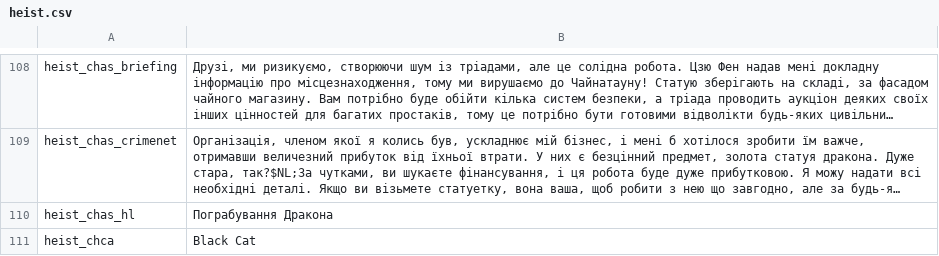
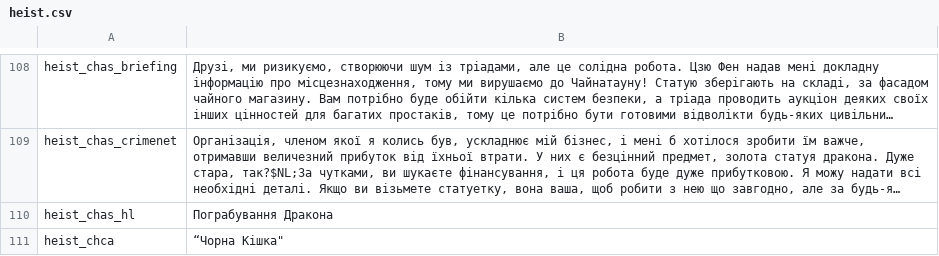
Before and after one commit to Parapando/Payday-2-UA, a CSV file: Crowdin/translated/heist.csv, drawn as a sheet; only a part is shown, gaps mark what is left out; long unchanged cells end in …; the diff covers the shown part only.

Commit message:
New translations heist.csv (Multilingual)

```diff
--- a/Crowdin/translated/heist.csv
+++ b/Crowdin/translated/heist.csv
@@ -110,2 +110,2 @@
 "heist_chas_hl","Пограбування Дракона"
-"heist_chca","Black Cat"
+"heist_chca","“Чорна Кішка"""
```
Also changed, not shown: 8 edited cells elsewhere in this file.
